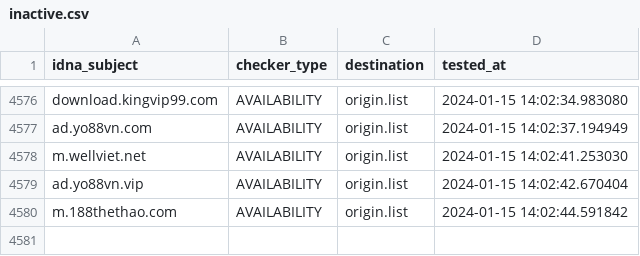
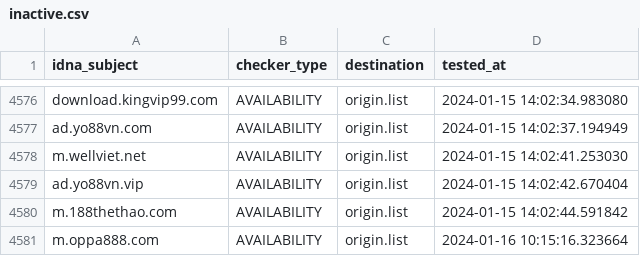
Before and after one commit to bigdargon/hostsVN-gambling-02-dead-hosts, a CSV file: .pyfunceble/inactive.csv, drawn as a sheet; only a part is shown, gaps mark what is left out; the diff names each change by its address in the sheet, - before the commit and + after, or states it on an @@ line.

```diff
--- a/.pyfunceble/inactive.csv
+++ b/.pyfunceble/inactive.csv
+row 4581: m.oppa888.com | AVAILABILITY | origin.list | 2024-01-16 10:15:16.323664
```
Also changed, not shown: 20 other files.
